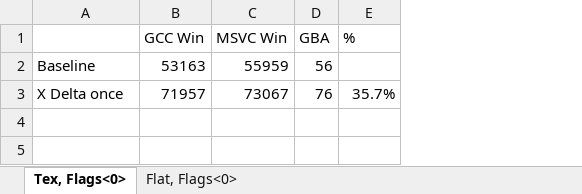
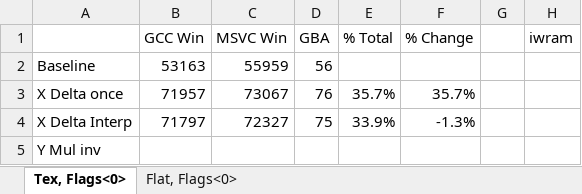
Before and after one commit to doomhack/Potato3d, an Excel workbook: P3DBenchmark/Performance.xlsx, sheet Tex, Flags<0>, drawn as a sheet; values as stored, in another font and other column widths than the file's, no borders; the diff names each change by its address in the sheet, - before the commit and + after, or states it on an @@ line.

```diff
--- a/P3DBenchmark/Performance.xlsx (sheet Tex, Flags<0>)
+++ b/P3DBenchmark/Performance.xlsx (sheet Tex, Flags<0>)
+column F (% Change), row 3: 35.7%
+column G, empty
+column H (iwram), empty
-E1: %
+E1: % Total
+row 4: X Delta Interp | 71797 | 72327 | 75 | 33.9% | -1.3%
+row 5: Y Mul inv
```
Also changed, not shown: sheet Flat, Flags<0>, 7 other files.
